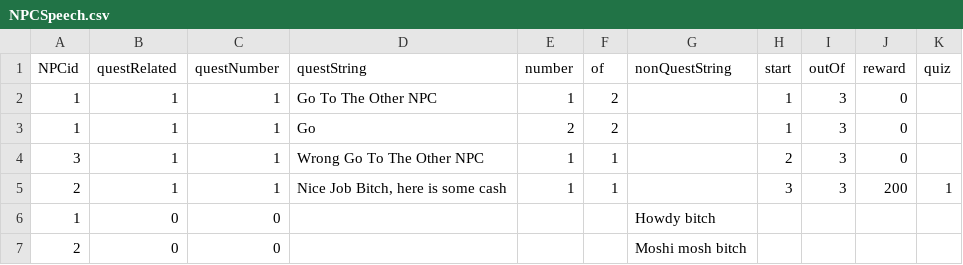
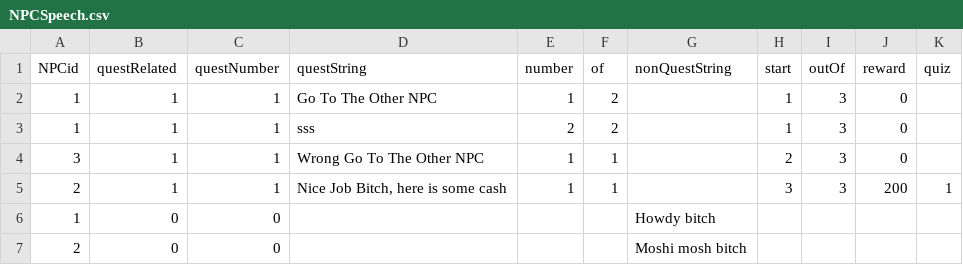
Before and after one commit to Muneeb2002/DDUEksamen, a CSV file: start1/data/NPCSpeech.csv, drawn as a sheet; only a part is shown.

```diff
--- a/start1/data/NPCSpeech.csv
+++ b/start1/data/NPCSpeech.csv
@@ -2,3 +2,3 @@ NPCid,questRelated,questNumber,questString,number,of,nonQuestString,start,outOf,
 1,1,1,"Go To The Other NPC",1,2,"",1,3,0,
-1,1,1,"Go",2,2,"",1,3,0,
+1,1,1,"sss",2,2,"",1,3,0,
 3,1,1," Wrong Go To The Other NPC",1,1,"",2,3,0,
```
Also changed, not shown: 1 other file.
